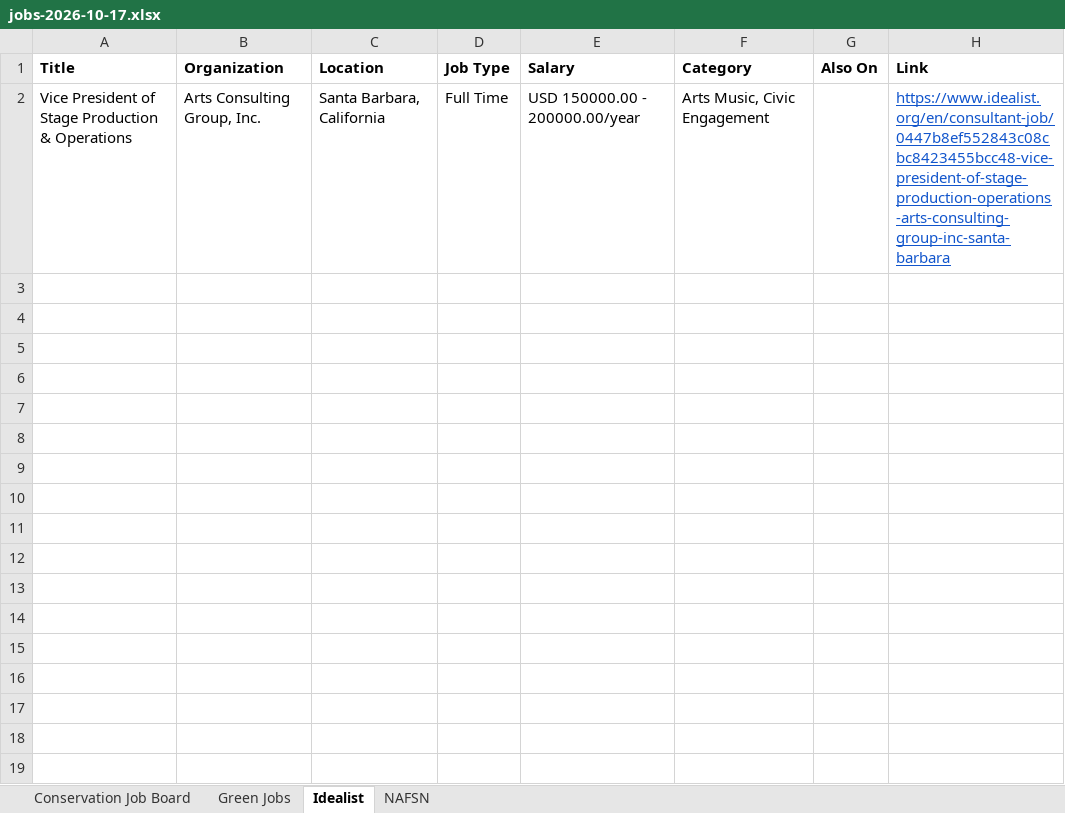
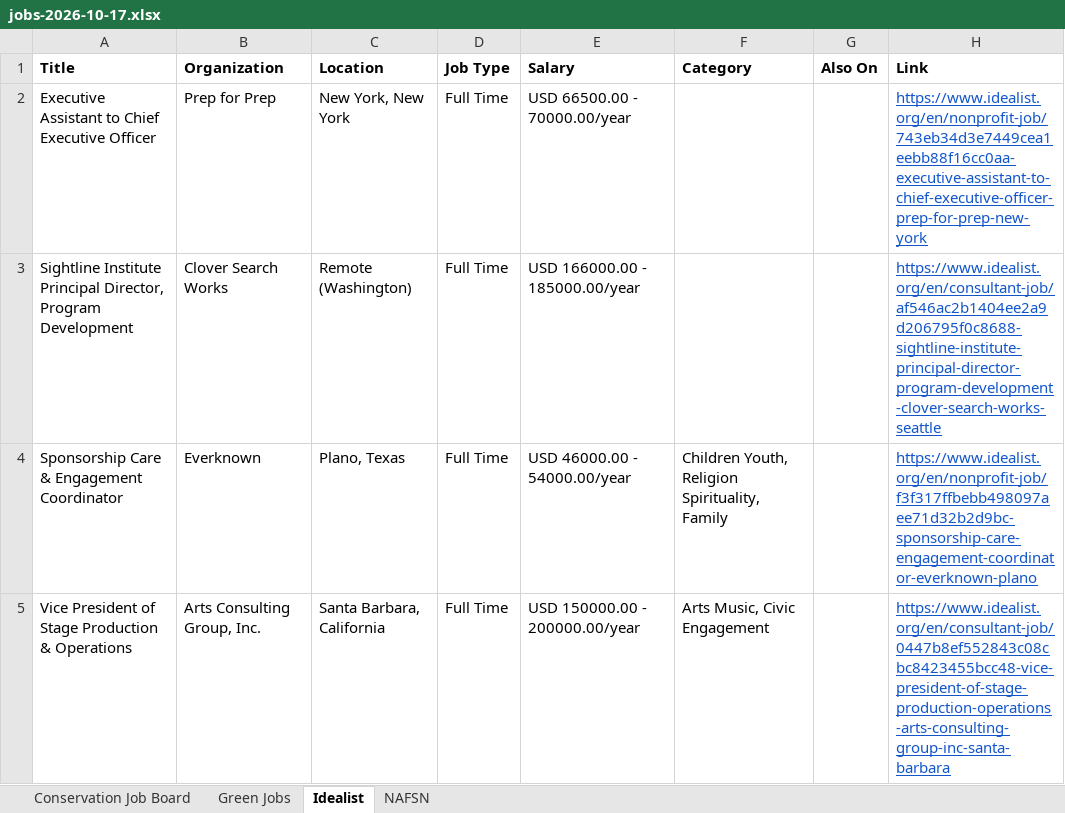
Before and after one commit to dchandarana07/jobs-digest, an Excel workbook: docs/xlsx/jobs-2026-10-17.xlsx, sheet Idealist, drawn as a sheet; values as stored, in another font and other column widths than the file's, no borders; the diff names each change by its address in the sheet, - before the commit and + after, or states it on an @@ line.

```diff
--- a/docs/xlsx/jobs-2026-10-17.xlsx (sheet Idealist)
+++ b/docs/xlsx/jobs-2026-10-17.xlsx (sheet Idealist)
+row 2: Executive Assistant to Chief Executive Officer | Prep for Prep | New York, New York | Full Time | USD 66500.00 - 70000.00/year |  |  | https://www.idealist.org/en/nonprofit-job/743eb34d3e7449cea1eebb88f16cc0aa-executive-assistant-to-chief-executive-officer-prep-for-prep-new-york
+row 3: Sightline Institute Principal Director, Program Development | Clover Search Works | Remote (Washington) | Full Time | USD 166000.00 - 185000.00/year |  |  | https://www.idealist.org/en/consultant-job/af546ac2b1404ee2a9d206795f0c8688-sightline-institute-principal-director-program-development-clover-search-works-seattle
+row 4: Sponsorship Care & Engagement Coordinator | Everknown | Plano, Texas | Full Time | USD 46000.00 - 54000.00/year | Children Youth, Religion Spirituality, Family |  | https://www.idealist.org/en/nonprofit-job/f3f317ffbebb498097aee71d32b2d9bc-sponsorship-care-engagement-coordinator-everknown-plano
```
Also changed, not shown: 3 other files.
